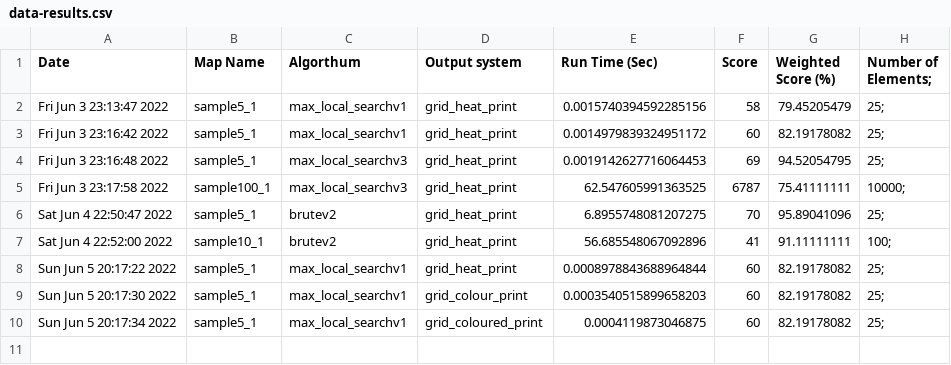
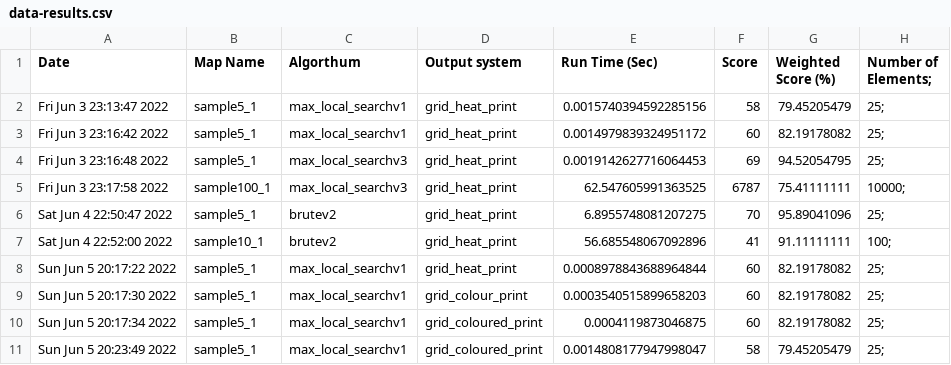
Before and after one commit to Gitalexzhong/Modern-Art, a CSV file: Results/data-results.csv, drawn as a sheet; the diff names each change by its address in the sheet, - before the commit and + after, or states it on an @@ line.

Commit message:
Added colour printing

```diff
--- a/Results/data-results.csv
+++ b/Results/data-results.csv
+row 11: Sun Jun 5 20:23:49 2022 | sample5_1 | max_local_searchv1 | grid_coloured_print | 0.0014808177947998047 | 58 | 79.45205479 | 25;
```
Also changed, not shown: 1 other file.
